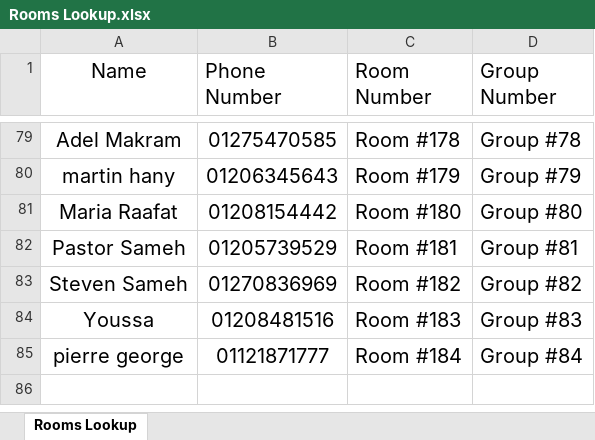
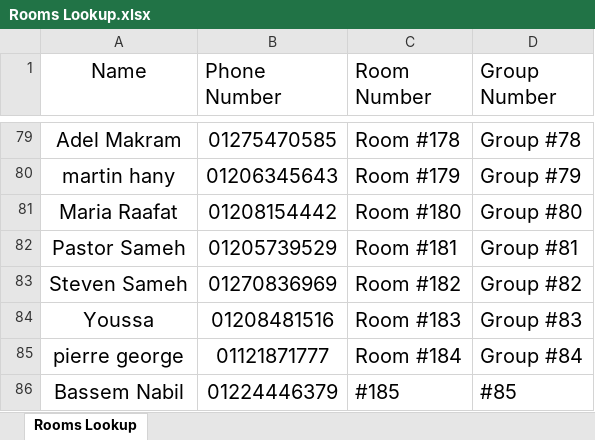
Before and after one commit to adellmakramm/HEC-Youth-Conference, an Excel workbook: Rooms Lookup.xlsx, sheet Rooms Lookup, drawn as a sheet; only a part is shown, gaps mark what is left out; values as stored, in another font and other column widths than the file's, no borders; the diff names each change by its address in the sheet, - before the commit and + after, or states it on an @@ line.

Commit message:
Add files via upload

```diff
--- a/Rooms Lookup.xlsx (sheet Rooms Lookup)
+++ b/Rooms Lookup.xlsx (sheet Rooms Lookup)
+row 86: Bassem Nabil | 01224446379 | #185 | #85
```
